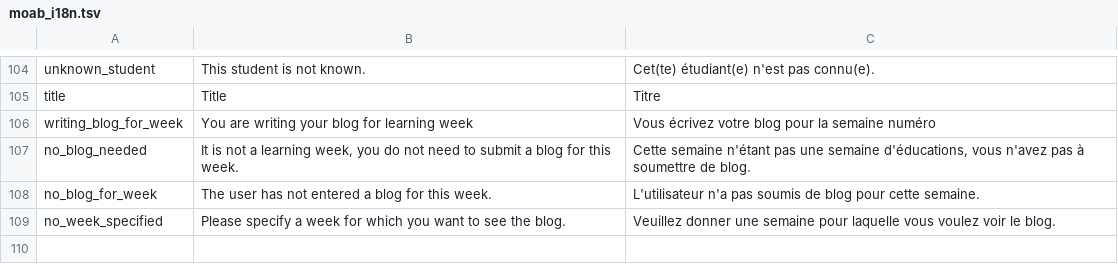
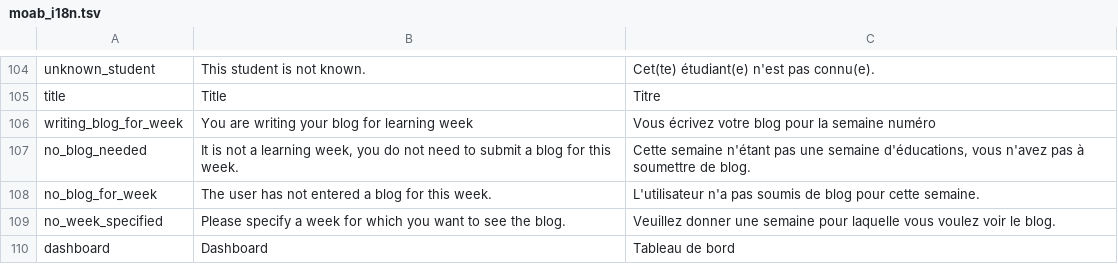
Before and after one commit to jaapb/moab, a TSV file: assets/moab_i18n.tsv, drawn as a sheet; only a part is shown, gaps mark what is left out.

Commit message:
Start with implementation of dashboard

```diff
--- a/assets/moab_i18n.tsv
+++ b/assets/moab_i18n.tsv
@@ -109 +109,2 @@ no_blog_for_week	The user has not entered a blog for this week.	L'utilisateur n'
 no_week_specified	Please specify a week for which you want to see the blog.	Veuillez donner une semaine pour laquelle vous voulez voir le blog.
+dashboard	Dashboard	Tableau de bord
```
Also changed, not shown: 2 other files.
